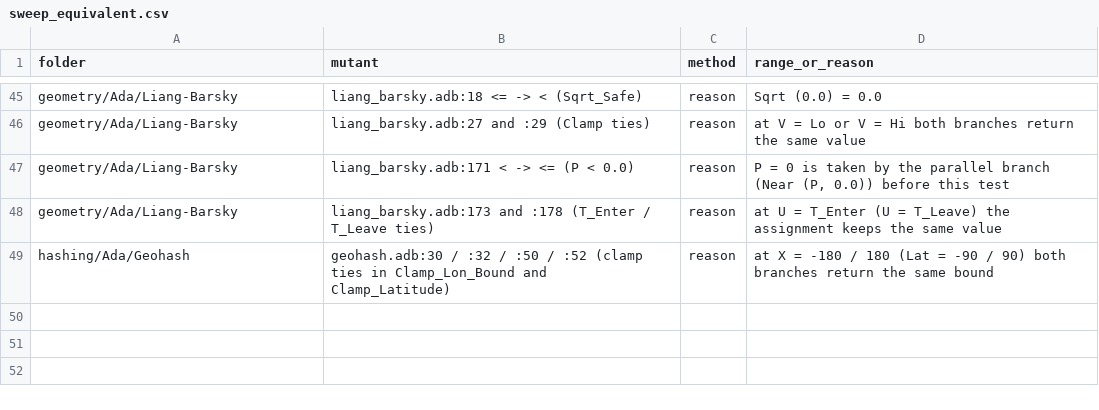
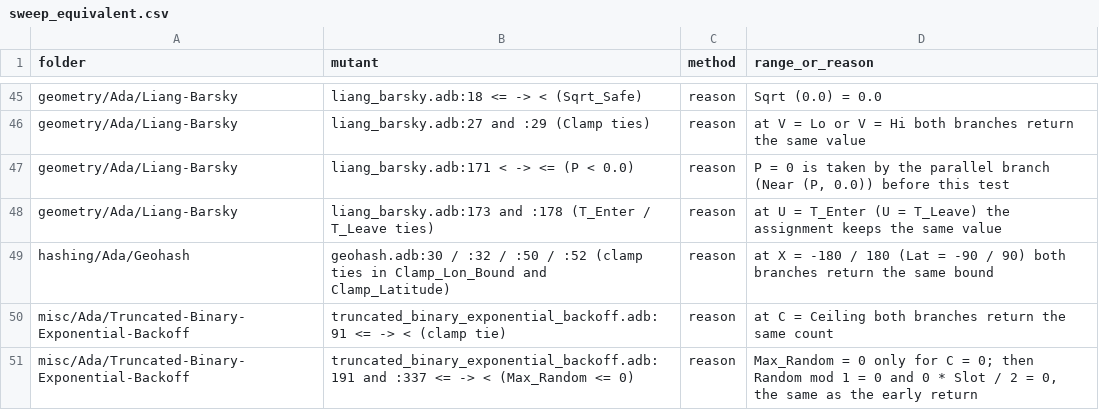
Before and after one commit to RobertBoettcherSF/Ada-Algorithms, a CSV file: tools/vv/sweep_equivalent.csv, drawn as a sheet; only a part is shown, gaps mark what is left out; the diff names each change by its address in the sheet, - before the commit and + after, or states it on an @@ line.

```diff
--- a/tools/vv/sweep_equivalent.csv
+++ b/tools/vv/sweep_equivalent.csv
+row 50: misc/Ada/Truncated-Binary-Exponential-Backoff | truncated_binary_exponential_backoff.adb:91 <= -> < (clamp tie) | reason | at C = Ceiling both branches return the same count
+row 51: misc/Ada/Truncated-Binary-Exponential-Backoff | truncated_binary_exponential_backoff.adb:191 and :337 <= -> < (Max_Random <= 0) | reason | Max_Random = 0 only for C = 0; then Random mod 1 = 0 and 0 * Slot / 2 = 0, the same as the early return
```
Also changed, not shown: tools/vv/sweep_progress.csv, 5 other files.
